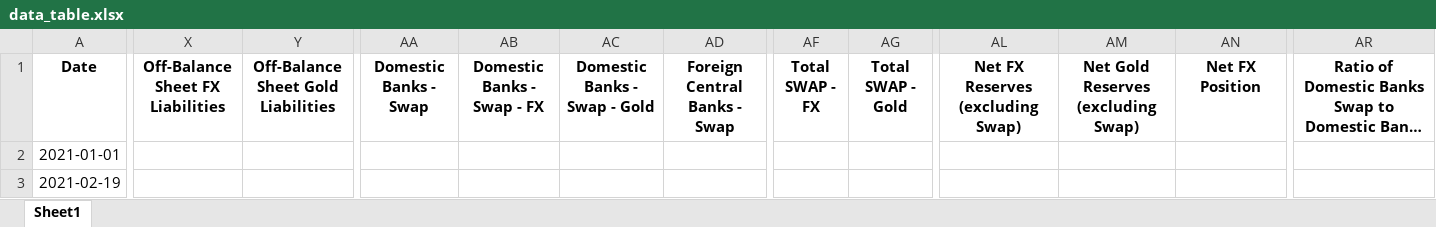
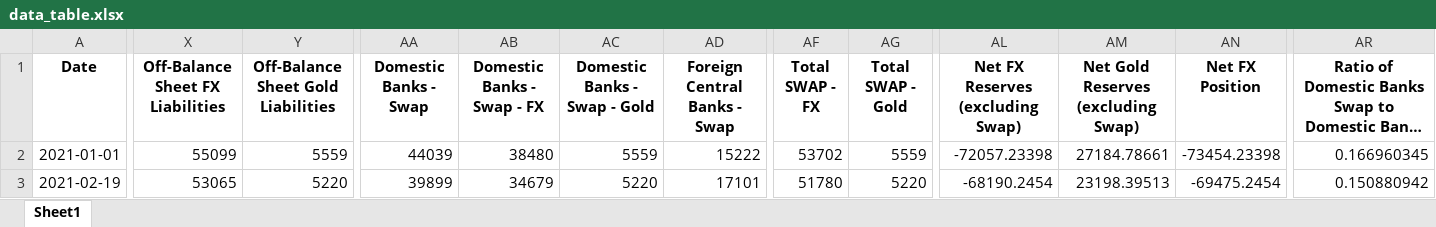
Before and after one commit to mb-reserves/mb-reserves.github.io, an Excel workbook: docs/data_table.xlsx, sheet Sheet1, drawn as a sheet; only a part is shown, gaps mark what is left out; long unchanged cells end in …; values as stored, in another font and other column widths than the file's, no borders; the diff covers the shown part only; the diff names each change by its address in the sheet, - before the commit and + after, or states it on an @@ line.

```diff
--- a/docs/data_table.xlsx (sheet Sheet1)
+++ b/docs/data_table.xlsx (sheet Sheet1)
-X2 (Off-Balance Sheet FX Liabilities): (empty)
+X2 (Off-Balance Sheet FX Liabilities): 55099
-Y2: (empty)
+Y2: 5559
-AA2 (Domestic Banks - Swap): (empty)
+AA2 (Domestic Banks - Swap): 44039
-AB2 (Domestic Banks - Swap - FX): (empty)
+AB2 (Domestic Banks - Swap - FX): 38480
-AC2 (Domestic Banks - Swap - Gold): (empty)
+AC2 (Domestic Banks - Swap - Gold): 5559
-AD2 (Foreign Central Banks - Swap): (empty)
+AD2 (Foreign Central Banks - Swap): 15222
-AF2 (Total SWAP - FX): (empty)
+AF2 (Total SWAP - FX): 53702
-AG2 (Total SWAP - Gold): (empty)
+AG2 (Total SWAP - Gold): 5559
-AL2 (Net FX Reserves (excluding Swap)): (empty)
+AL2 (Net FX Reserves (excluding Swap)): -72057.23398
-AM2: (empty)
+AM2: 27184.78661
-AN2 (Net FX Position): (empty)
+AN2 (Net FX Position): -73454.23398
-AR2: (empty)
+AR2: 0.166960345
-X3 (Off-Balance Sheet FX Liabilities): (empty)
+X3 (Off-Balance Sheet FX Liabilities): 53065
-Y3: (empty)
+Y3: 5220
-AA3 (Domestic Banks - Swap): (empty)
+AA3 (Domestic Banks - Swap): 39899
-AB3 (Domestic Banks - Swap - FX): (empty)
+AB3 (Domestic Banks - Swap - FX): 34679
-AC3 (Domestic Banks - Swap - Gold): (empty)
+AC3 (Domestic Banks - Swap - Gold): 5220
-AD3 (Foreign Central Banks - Swap): (empty)
+AD3 (Foreign Central Banks - Swap): 17101
-AF3 (Total SWAP - FX): (empty)
+AF3 (Total SWAP - FX): 51780
-AG3 (Total SWAP - Gold): (empty)
+AG3 (Total SWAP - Gold): 5220
-AL3 (Net FX Reserves (excluding Swap)): (empty)
+AL3 (Net FX Reserves (excluding Swap)): -68190.2454
-AM3: (empty)
+AM3: 23198.39513
-AN3 (Net FX Position): (empty)
+AN3 (Net FX Position): -69475.2454
-AR3: (empty)
+AR3: 0.150880942
```
Also changed, not shown: 1080 edited cells elsewhere in this sheet, docs/Tablo.xlsx, 2 other files.
